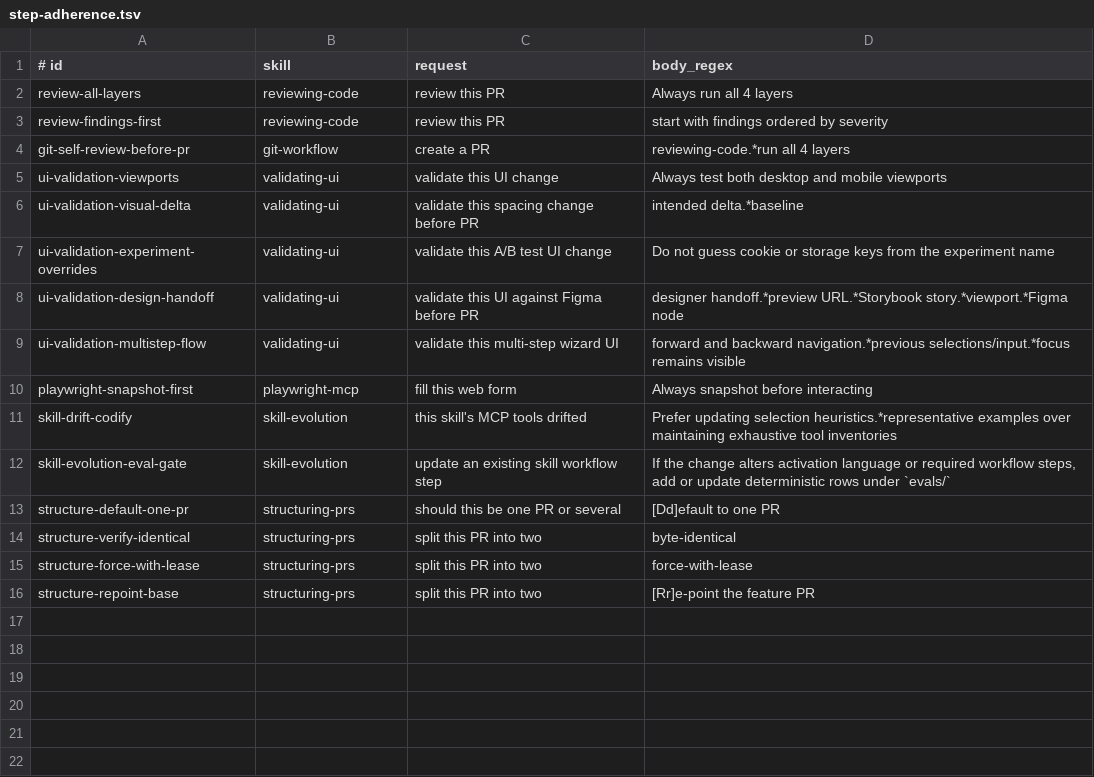
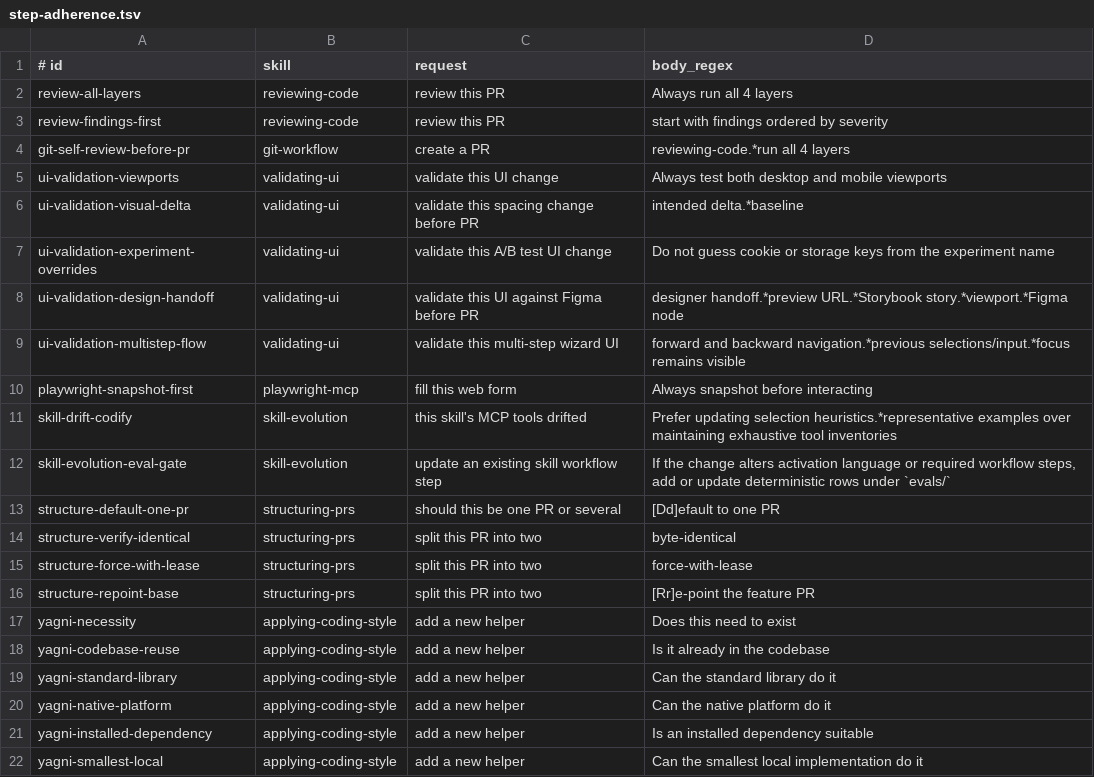
Before and after one commit to OktayCopurlu/ai-shared, a TSV file: evals/step-adherence.tsv, drawn as a sheet.

Commit message:
Add YAGNI decision ladder (#120)

```diff
--- a/evals/step-adherence.tsv
+++ b/evals/step-adherence.tsv
@@ -16 +16,7 @@ structure-force-with-lease|structuring-prs|split this PR into two|force-with-lea
 structure-repoint-base|structuring-prs|split this PR into two|[Rr]e-point the feature PR
+yagni-necessity|applying-coding-style|add a new helper|Does this need to exist
+yagni-codebase-reuse|applying-coding-style|add a new helper|Is it already in the codebase
+yagni-standard-library|applying-coding-style|add a new helper|Can the standard library do it
+yagni-native-platform|applying-coding-style|add a new helper|Can the native platform do it
+yagni-installed-dependency|applying-coding-style|add a new helper|Is an installed dependency suitable
+yagni-smallest-local|applying-coding-style|add a new helper|Can the smallest local implementation do it
```
Also changed, not shown: 1 other file.
